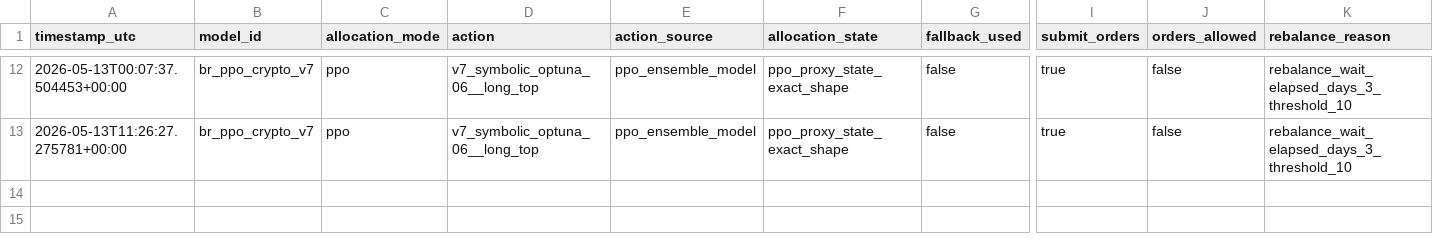
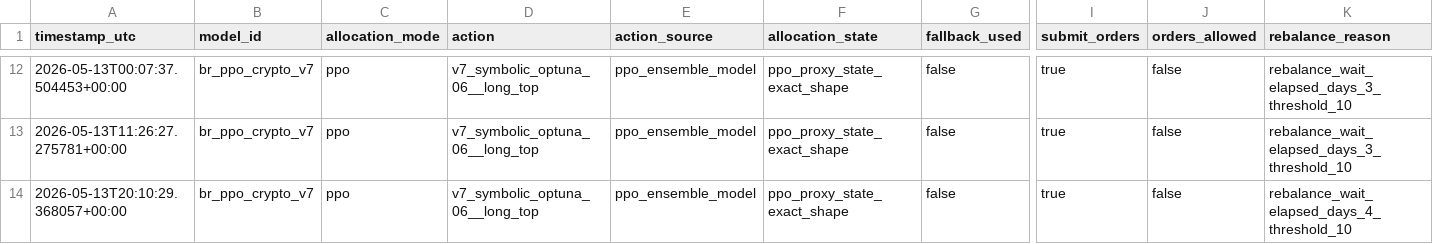
Before and after one commit to FinTechEntrepreneurldz/br_ppo_crypto_v7, a CSV file: logs/decisions/decisions.csv, drawn as a sheet; only a part is shown, gaps mark what is left out; rows hold the shown columns only; the diff names each change by its address in the sheet, - before the commit and + after, or states it on an @@ line.

```diff
--- a/logs/decisions/decisions.csv
+++ b/logs/decisions/decisions.csv
+row 14: 2026-05-13T20:10:29.368057+00:00 | br_ppo_crypto_v7 | ppo | v7_symbolic_optuna_06__long_top | ppo_ensemble_model | ppo_proxy_state_exact_shape | false | true | false | rebalance_wait_elapsed_days_4_threshold_10
```
Also changed, not shown: logs/decisions/latest_decision.csv, logs/health/signal_history.csv, 5 other files.
